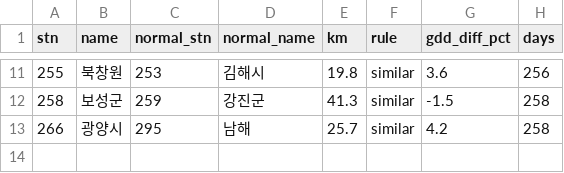
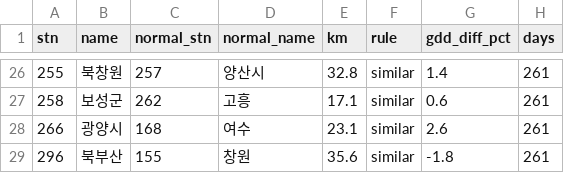
Before and after one commit to pj002321/Safe-farm, a CSV file: ai-service/data/ref/normal_fallback.csv, drawn as a sheet; only a part is shown, gaps mark what is left out; the diff covers the shown part only.

```diff
--- a/ai-service/data/ref/normal_fallback.csv
+++ b/ai-service/data/ref/normal_fallback.csv
@@ -11,3 +26,4 @@ stn,name,normal_stn,normal_name,km,rule,gdd_diff_pct,days
-255,북창원,253,김해시,19.8,similar,3.6,256
-258,보성군,259,강진군,41.3,similar,-1.5,258
-266,광양시,295,남해,25.7,similar,4.2,258
+255,북창원,257,양산시,32.8,similar,1.4,261
+258,보성군,262,고흥,17.1,similar,0.6,261
+266,광양시,168,여수,23.1,similar,2.6,261
+296,북부산,155,창원,35.6,similar,-1.8,261
```
Also changed, not shown: 15 added rows and 14 edited cells elsewhere in this file, ai-service/data/master/stations.csv, ai-service/data/ref/sigungu_station.csv, 7 other files.
